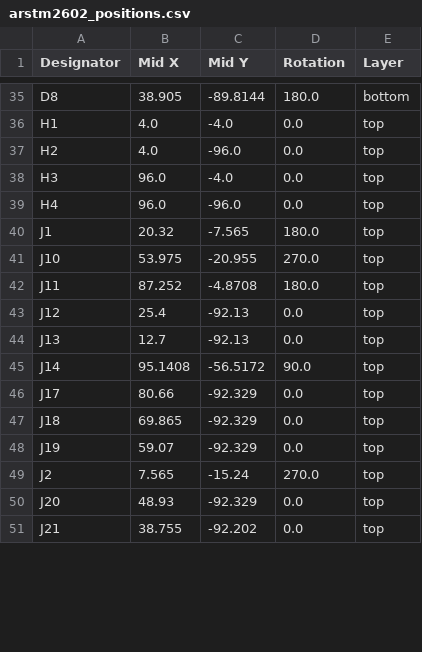
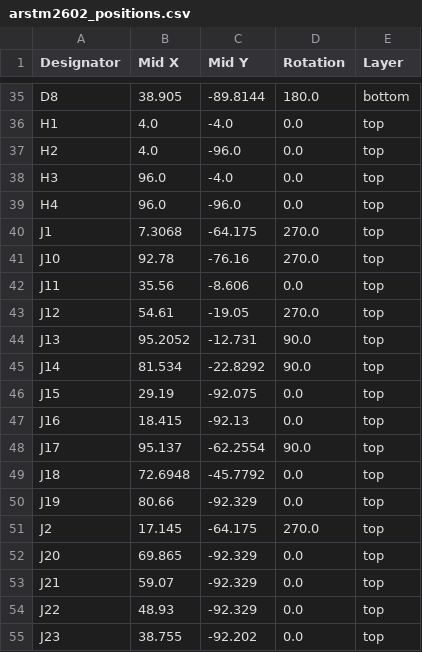
Before and after one commit to ramunecyudokusha/ARSTM-2602, a CSV file: production/arstm2602_positions.csv, drawn as a sheet; only a part is shown, gaps mark what is left out; the diff covers the shown part only.

```diff
--- a/production/arstm2602_positions.csv
+++ b/production/arstm2602_positions.csv
@@ -39,13 +39,17 @@ H3,96.0,-4.0,0.0,top
 H4,96.0,-96.0,0.0,top
-J1,20.32,-7.565,180.0,top
-J10,53.975,-20.955,270.0,top
-J11,87.252,-4.8708,180.0,top
-J12,25.4,-92.13,0.0,top
-J13,12.7,-92.13,0.0,top
-J14,95.1408,-56.5172,90.0,top
-J17,80.66,-92.329,0.0,top
-J18,69.865,-92.329,0.0,top
-J19,59.07,-92.329,0.0,top
-J2,7.565,-15.24,270.0,top
-J20,48.93,-92.329,0.0,top
-J21,38.755,-92.202,0.0,top
+J1,7.3068,-64.175,270.0,top
+J10,92.78,-76.16,270.0,top
+J11,35.56,-8.606,0.0,top
+J12,54.61,-19.05,270.0,top
+J13,95.2052,-12.731,90.0,top
+J14,81.534,-22.8292,90.0,top
+J15,29.19,-92.075,0.0,top
+J16,18.415,-92.13,0.0,top
+J17,95.137,-62.2554,90.0,top
+J18,72.6948,-45.7792,0.0,top
+J19,80.66,-92.329,0.0,top
+J2,17.145,-64.175,270.0,top
+J20,69.865,-92.329,0.0,top
+J21,59.07,-92.329,0.0,top
+J22,48.93,-92.329,0.0,top
+J23,38.755,-92.202,0.0,top
```
Also changed, not shown: 3 added rows, 3 removed rows and 121 edited cells elsewhere in this file, production/arstm2602_bom.csv, production/arstm2602_designators.csv, 11 other files.
